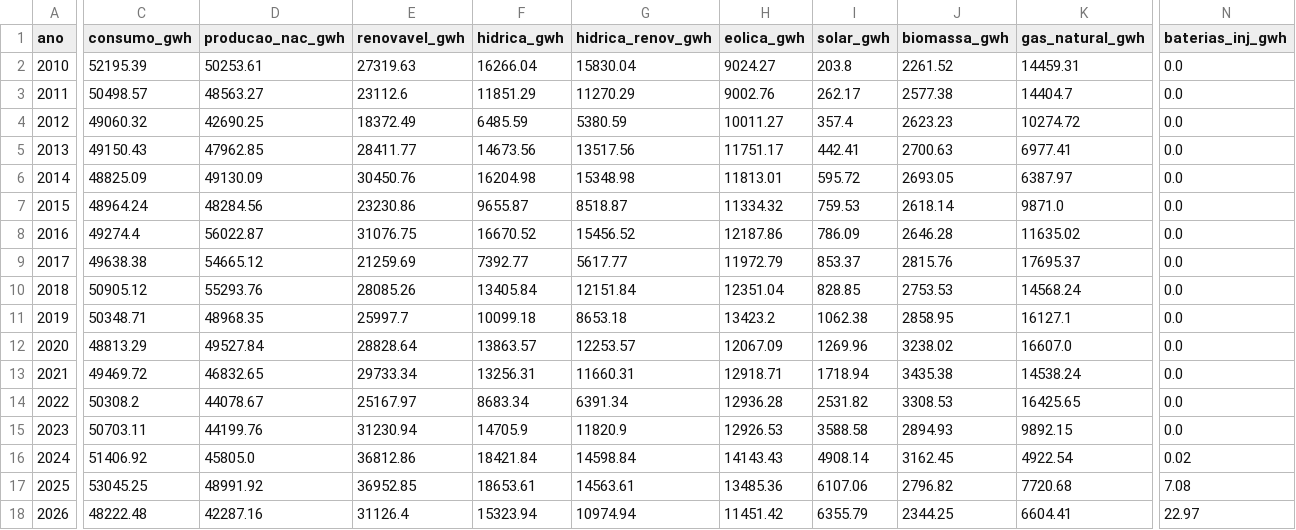
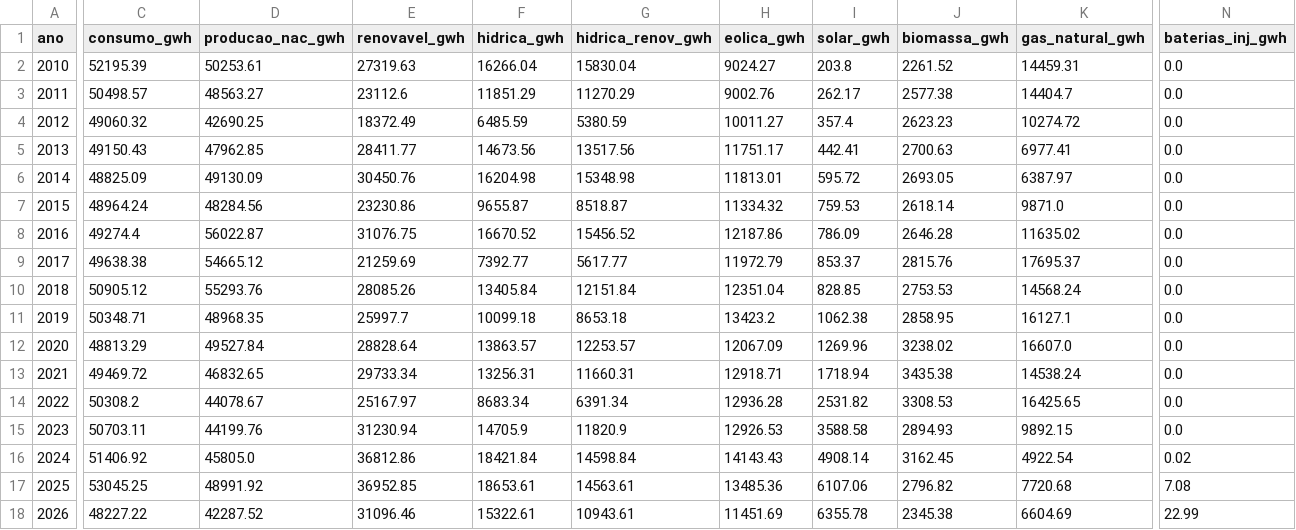
Before and after one commit to tiagofelicia/dados-energia, a CSV file: data/agregados/producao_anual.csv, drawn as a sheet; only a part is shown, gaps mark what is left out; the diff covers the shown part only; the diff names each change by its address in the sheet, - before the commit and + after, or states it on an @@ line.

```diff
--- a/data/agregados/producao_anual.csv
+++ b/data/agregados/producao_anual.csv
-C18 (consumo_gwh): 48222.48
+C18 (consumo_gwh): 48227.22
-D18 (producao_nac_gwh): 42287.16
+D18 (producao_nac_gwh): 42287.52
-E18 (renovavel_gwh): 31126.4
+E18 (renovavel_gwh): 31096.46
-F18 (hidrica_gwh): 15323.94
+F18 (hidrica_gwh): 15322.61
-G18 (hidrica_renov_gwh): 10974.94
+G18 (hidrica_renov_gwh): 10943.61
-H18 (eolica_gwh): 11451.42
+H18 (eolica_gwh): 11451.69
-I18 (solar_gwh): 6355.79
+I18 (solar_gwh): 6355.78
-J18 (biomassa_gwh): 2344.25
+J18 (biomassa_gwh): 2345.38
-K18 (gas_natural_gwh): 6604.41
+K18 (gas_natural_gwh): 6604.69
-N18 (baterias_inj_gwh): 22.97
+N18 (baterias_inj_gwh): 22.99
```
Also changed, not shown: 6 edited cells elsewhere in this file, data/agregados/omie_es_anual.csv, data/agregados/omie_es_diario.csv, 16 other files.
